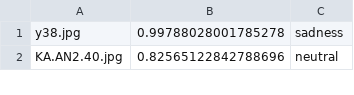
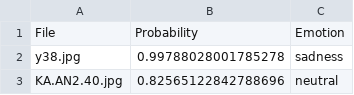
Before and after one commit to dwdii/emotional-faces, a CSV file: output/dwdii_predictions.csv, drawn as a sheet; only a part is shown.

Commit message:
refine prediction file format

```diff
--- a/output/dwdii_predictions.csv
+++ b/output/dwdii_predictions.csv
@@ -1 +1,2 @@
+File,Probability,Emotion
 y38.jpg,0.99788028001785278,sadness
```
Also changed, not shown: 1 other file.
